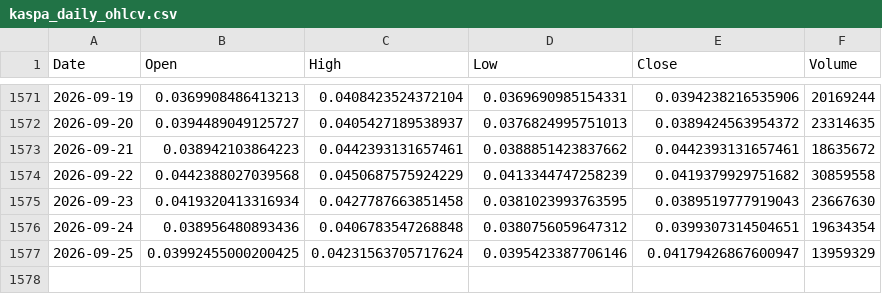
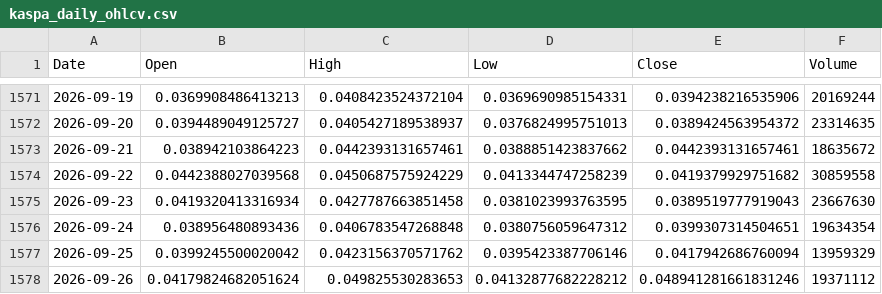
Before and after one commit to andyc1050/kaspa-rf-dashboard, a CSV file: data/kaspa_daily_ohlcv.csv, drawn as a sheet; only a part is shown, gaps mark what is left out.

```diff
--- a/data/kaspa_daily_ohlcv.csv
+++ b/data/kaspa_daily_ohlcv.csv
@@ -1576,2 +1576,3 @@ Date,Open,High,Low,Close,Volume
 2026-09-24,0.038956480893436,0.0406783547268848,0.0380756059647312,0.0399307314504651,19634354
-2026-09-25,0.03992455000200425,0.04231563705717624,0.0395423387706146,0.04179426867600947,13959329
+2026-09-25,0.0399245500020042,0.0423156370571762,0.0395423387706146,0.0417942686760094,13959329
+2026-09-26,0.04179824682051624,0.049825530283653,0.04132877682228212,0.048941281661831246,19371112
```
